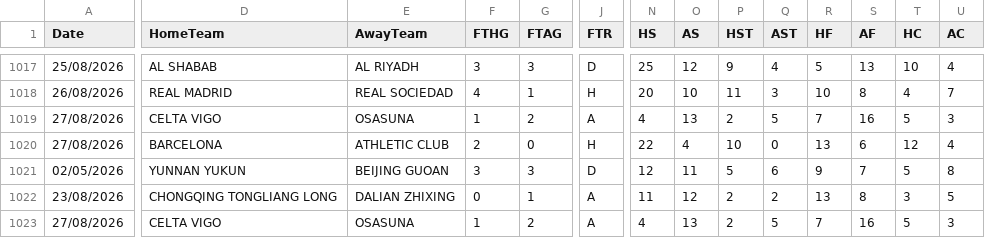
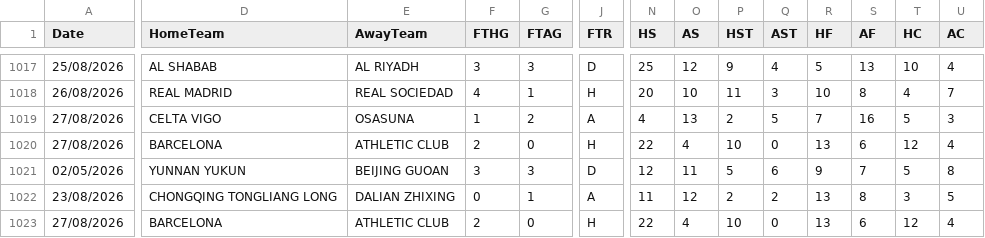
Before and after one commit to diegoroblesgutierrez87-pixel/mi-app-futbol, a CSV file: partidos_2627_actual.csv, drawn as a sheet; only a part is shown, gaps mark what is left out; the diff covers the shown part only; the diff names each change by its address in the sheet, - before the commit and + after, or states it on an @@ line.

Commit message:
auto partidos_2627_actual.csv 1094 partidos

```diff
--- a/partidos_2627_actual.csv
+++ b/partidos_2627_actual.csv
-D1023 (HomeTeam): CELTA VIGO
+D1023 (HomeTeam): BARCELONA
-E1023 (AwayTeam): OSASUNA
+E1023 (AwayTeam): ATHLETIC CLUB
-F1023 (FTHG): 1
+F1023 (FTHG): 2
-G1023 (FTAG): 2
+G1023 (FTAG): 0
-J1023 (FTR): A
+J1023 (FTR): H
-N1023 (HS): 4
+N1023 (HS): 22
-O1023 (AS): 13
+O1023 (AS): 4
-P1023 (HST): 2
+P1023 (HST): 10
-Q1023 (AST): 5
+Q1023 (AST): 0
-R1023 (HF): 7
+R1023 (HF): 13
-S1023 (AF): 16
+S1023 (AF): 6
-T1023 (HC): 5
+T1023 (HC): 12
-U1023 (AC): 3
+U1023 (AC): 4
```
Also changed, not shown: 9 edited cells elsewhere in this file.
